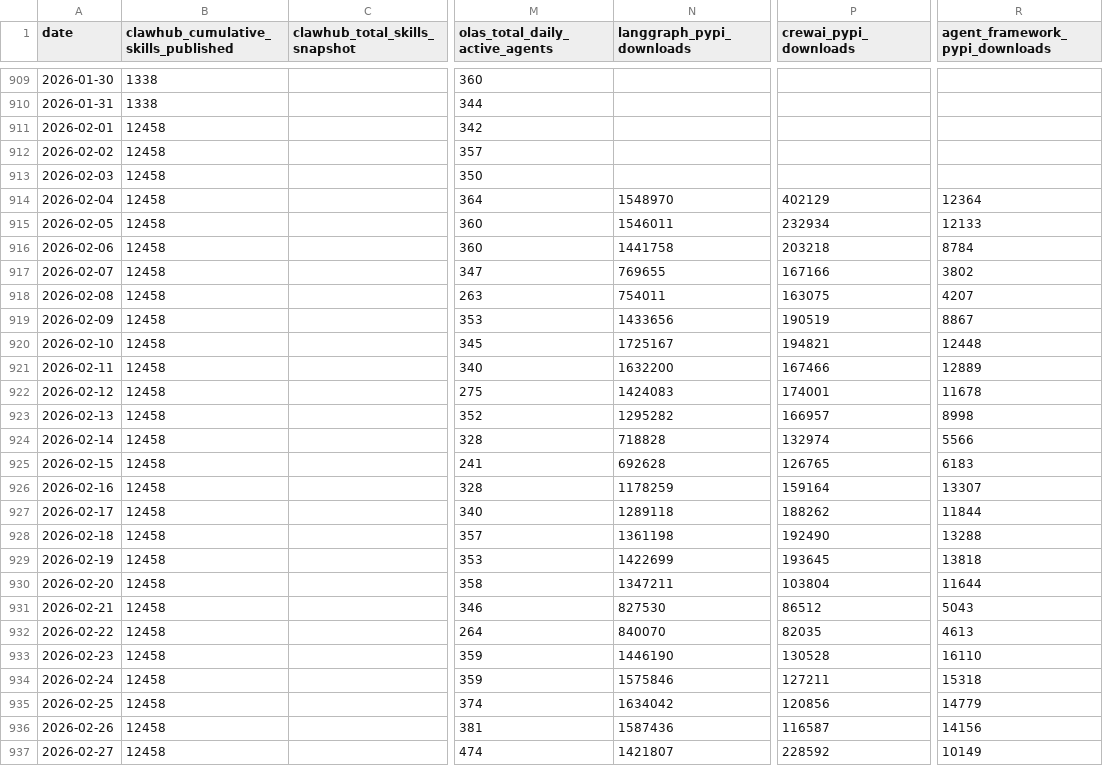
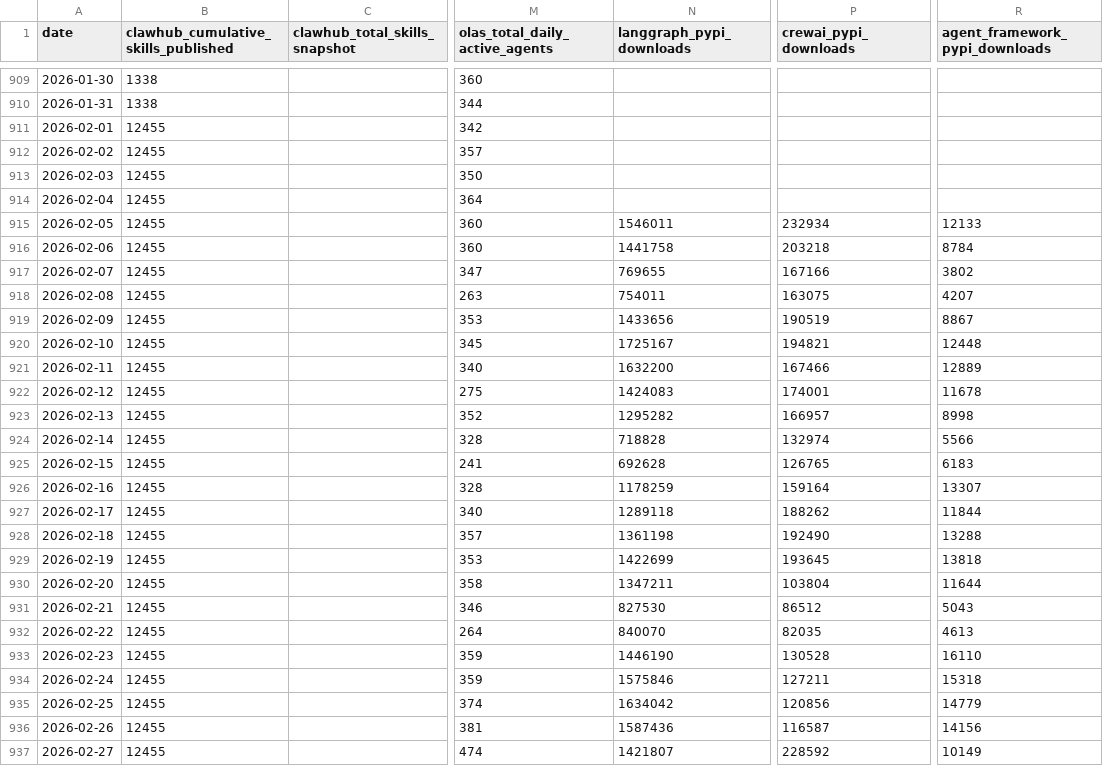
Before and after one commit to Gigascale-Labs/las-usage-stats, a CSV file: data_outputs/master_agent_stats_daily.csv, drawn as a sheet; only a part is shown, gaps mark what is left out; the diff covers the shown part only; the diff names each change by its address in the sheet, - before the commit and + after, or states it on an @@ line.

```diff
--- a/data_outputs/master_agent_stats_daily.csv
+++ b/data_outputs/master_agent_stats_daily.csv
-B911:B937: 12458
+B911:B937: 12455
-N914 (langgraph_pypi_downloads): 1548970
+N914 (langgraph_pypi_downloads): (empty)
-P914 (crewai_pypi_downloads): 402129
+P914 (crewai_pypi_downloads): (empty)
-R914 (agent_framework_pypi_downloads): 12364
+R914 (agent_framework_pypi_downloads): (empty)
```
Also changed, not shown: 1 added row and 137 edited cells elsewhere in this file, data_outputs/clawhub_installs_snapshots.csv, data_outputs/evomap_hub_snapshots.csv, 10 other files.
